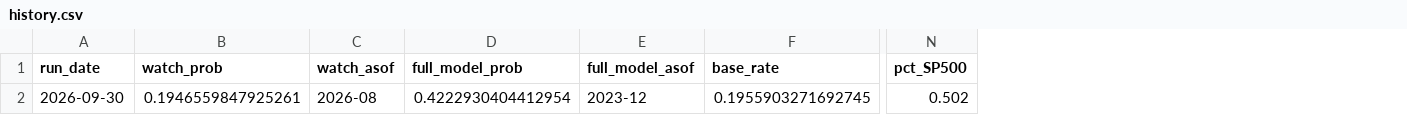
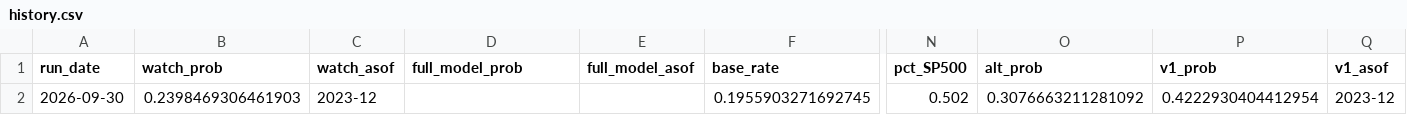
Before and after one commit to andrescls1/market-storm-watch, a CSV file: docs/data/history.csv, drawn as a sheet; only a part is shown, gaps mark what is left out; the diff names each change by its address in the sheet, - before the commit and + after, or states it on an @@ line.

```diff
--- a/docs/data/history.csv
+++ b/docs/data/history.csv
+column O (alt_prob), row 2: 0.3076663211281092
+column P (v1_prob), row 2: 0.4222930404412954
+column Q (v1_asof), row 2: 2023-12
-B2 (watch_prob): 0.1946559847925261
+B2 (watch_prob): 0.2398469306461903
-C2 (watch_asof): 2026-08
+C2 (watch_asof): 2023-12
-D2 (full_model_prob): 0.4222930404412954
+D2 (full_model_prob): (empty)
-E2 (full_model_asof): 2023-12
+E2 (full_model_asof): (empty)
```
Also changed, not shown: 8 other files.
